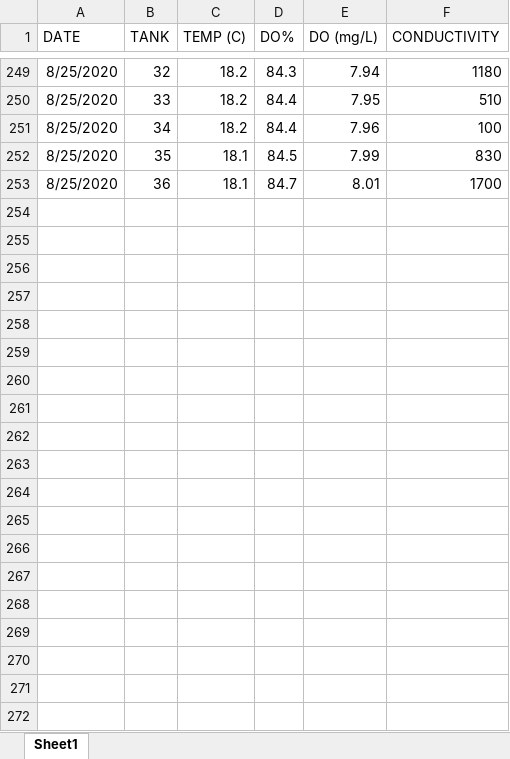
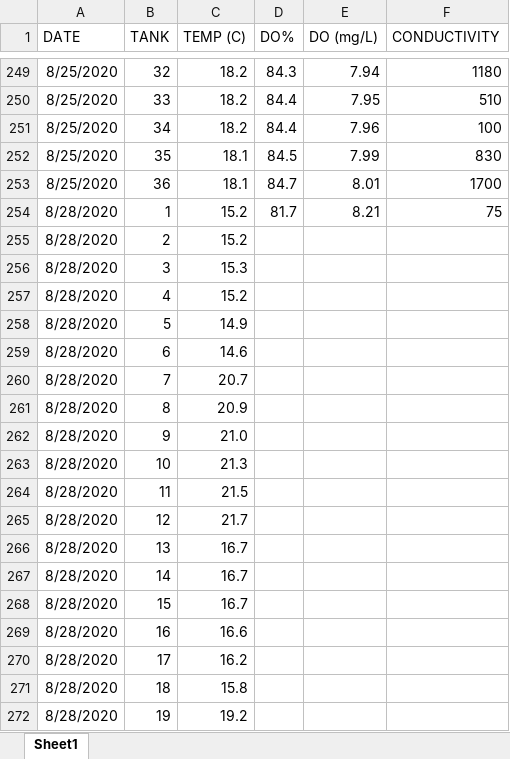
Before and after one commit to katygard/rep-sci-project, an Excel workbook: raw_data/weekly_water_measurements.xlsx, sheet Sheet1, drawn as a sheet; only a part is shown, gaps mark what is left out; values as stored, in another font and other column widths than the file's, no borders; the diff covers the shown part only; the diff names each change by its address in the sheet, - before the commit and + after, or states it on an @@ line.

Commit message:
New data files are files messing with growth rate.

```diff
--- a/raw_data/weekly_water_measurements.xlsx (sheet Sheet1)
+++ b/raw_data/weekly_water_measurements.xlsx (sheet Sheet1)
+row 254: 8/28/2020 | 1 | 15.2 | 81.7 | 8.21 | 75
+row 255: 8/28/2020 | 2 | 15.2
+row 256: 8/28/2020 | 3 | 15.3
+row 257: 8/28/2020 | 4 | 15.2
+row 258: 8/28/2020 | 5 | 14.9
+row 259: 8/28/2020 | 6 | 14.6
+row 260: 8/28/2020 | 7 | 20.7
+row 261: 8/28/2020 | 8 | 20.9
+row 262: 8/28/2020 | 9 | 21.0
+row 263: 8/28/2020 | 10 | 21.3
+row 264: 8/28/2020 | 11 | 21.5
+row 265: 8/28/2020 | 12 | 21.7
+row 266: 8/28/2020 | 13 | 16.7
+row 267: 8/28/2020 | 14 | 16.7
+row 268: 8/28/2020 | 15 | 16.7
+row 269: 8/28/2020 | 16 | 16.6
+row 270: 8/28/2020 | 17 | 16.2
+row 271: 8/28/2020 | 18 | 15.8
+row 272: 8/28/2020 | 19 | 19.2
```
Also changed, not shown: 17 added rows elsewhere in this sheet, processed_data/head_growth_wide.xlsx, raw_data/head-width_measurements.xlsx, 18 other files.
